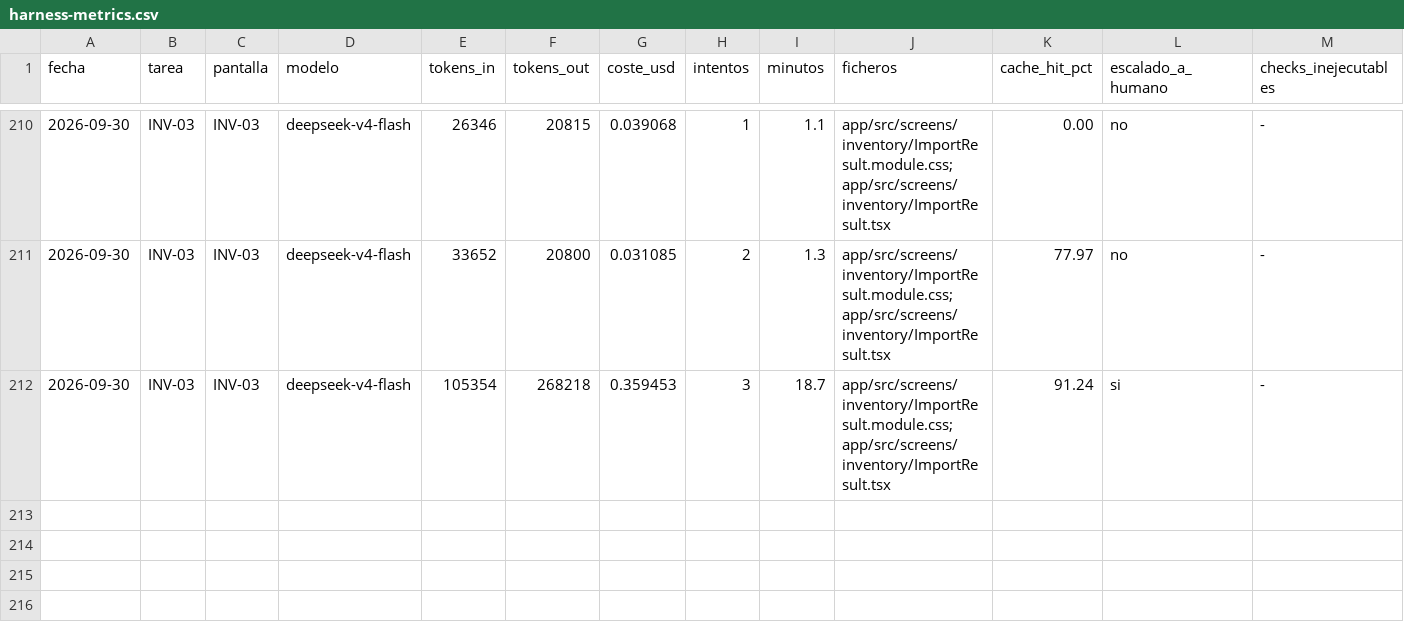
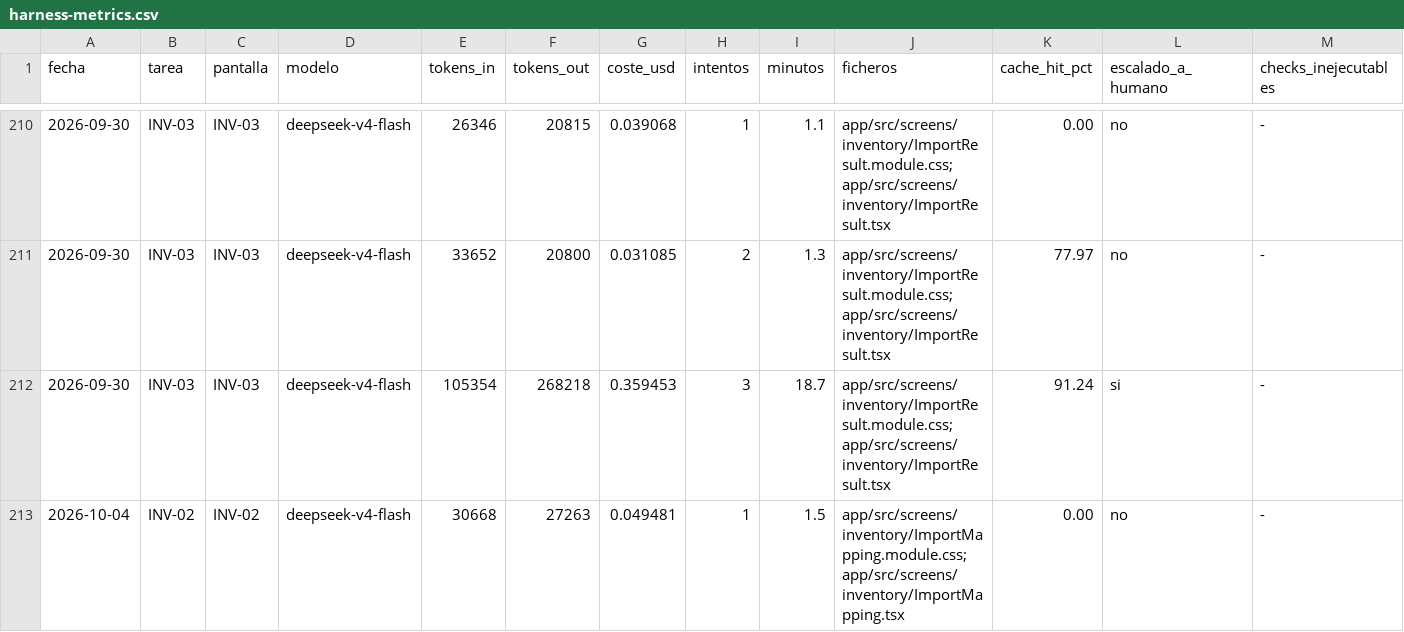
Before and after one commit to aguillensp-sudo/RinWorld.io, a CSV file: openspec/mvp/harness-metrics.csv, drawn as a sheet; only a part is shown, gaps mark what is left out; rows hold the shown columns only; the diff names each change by its address in the sheet, - before the commit and + after, or states it on an @@ line.

```diff
--- a/openspec/mvp/harness-metrics.csv
+++ b/openspec/mvp/harness-metrics.csv
+row 213: 2026-10-04 | INV-02 | INV-02 | deepseek-v4-flash | 30668 | 27263 | 0.049481 | 1 | 1.5 | app/src/screens/inventory/ImportMapping.module.css;app/src/screens/inventory/ImportMapping.tsx | 0.00 | no | -
```
Also changed, not shown: 4 other files.
